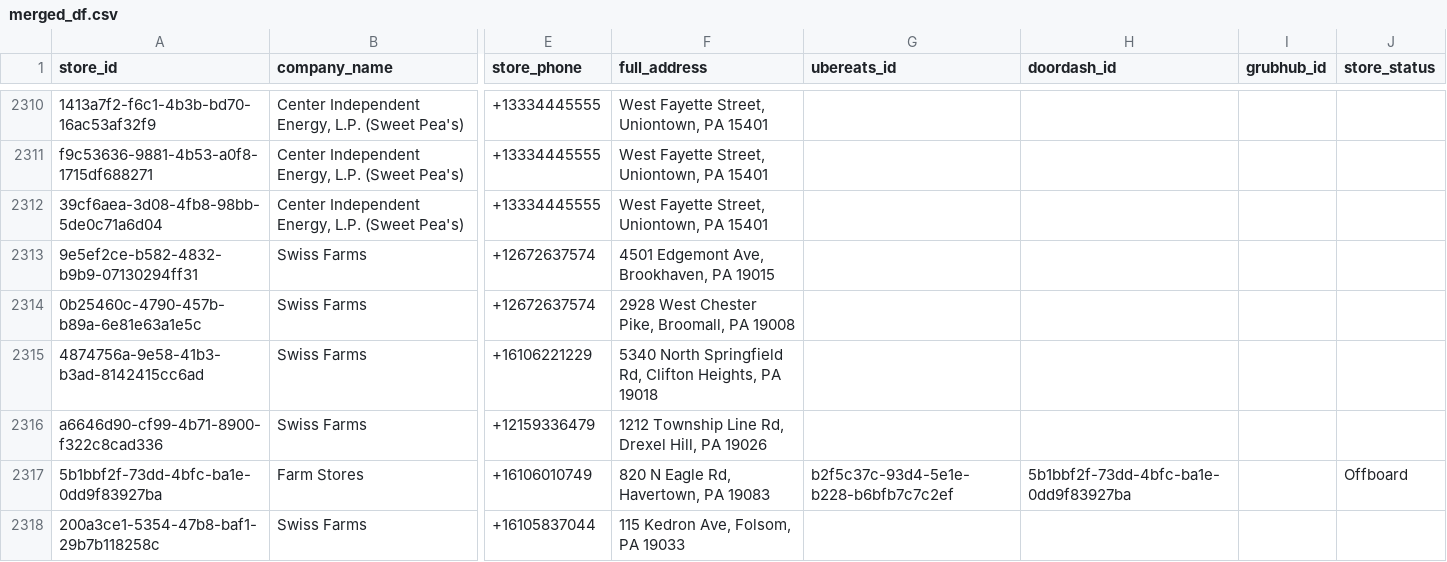
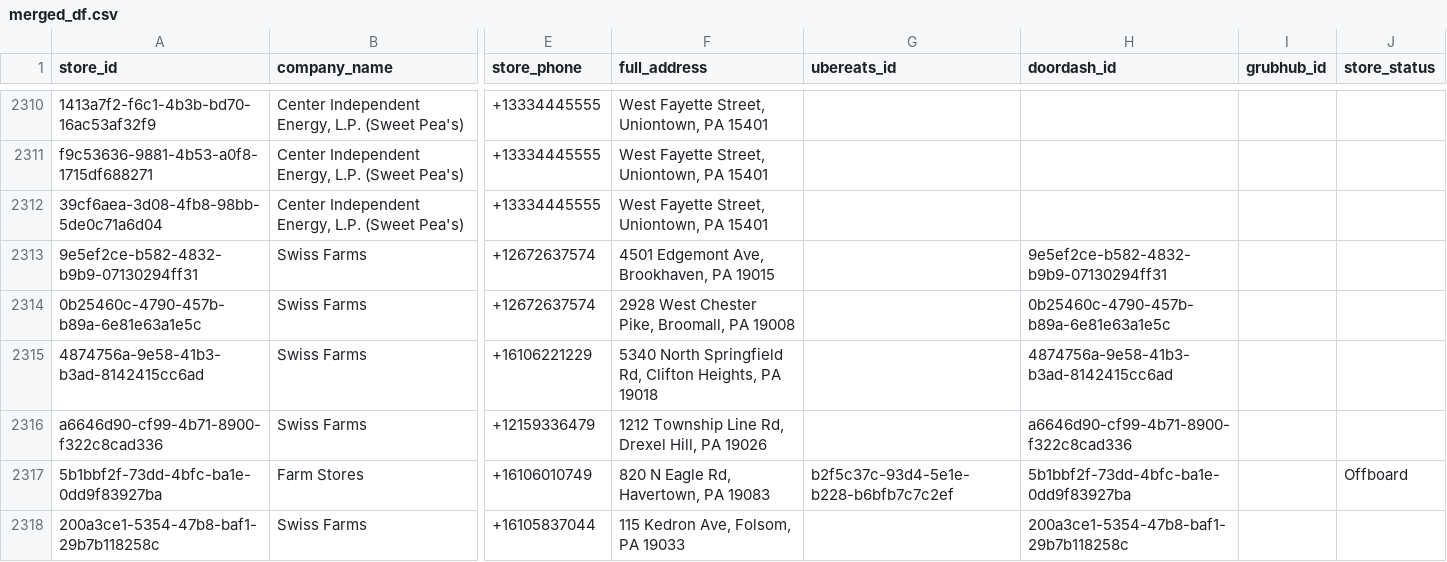
Before and after one commit to bradbishop1978/store-search-app, a CSV file: merged_df.csv, drawn as a sheet; only a part is shown, gaps mark what is left out; the diff covers the shown part only; the diff names each change by its address in the sheet, - before the commit and + after, or states it on an @@ line.

Commit message:
Update store data 2025-04-23 12:36:33

```diff
--- a/merged_df.csv
+++ b/merged_df.csv
-H2313 (doordash_id): (empty)
+H2313 (doordash_id): 9e5ef2ce-b582-4832-b9b9-07130294ff31
-H2314 (doordash_id): (empty)
+H2314 (doordash_id): 0b25460c-4790-457b-b89a-6e81e63a1e5c
-H2315 (doordash_id): (empty)
+H2315 (doordash_id): 4874756a-9e58-41b3-b3ad-8142415cc6ad
-H2316 (doordash_id): (empty)
+H2316 (doordash_id): a6646d90-cf99-4b71-8900-f322c8cad336
-H2318 (doordash_id): (empty)
+H2318 (doordash_id): 200a3ce1-5354-47b8-baf1-29b7b118258c
```
Also changed, not shown: 33 edited cells elsewhere in this file.
